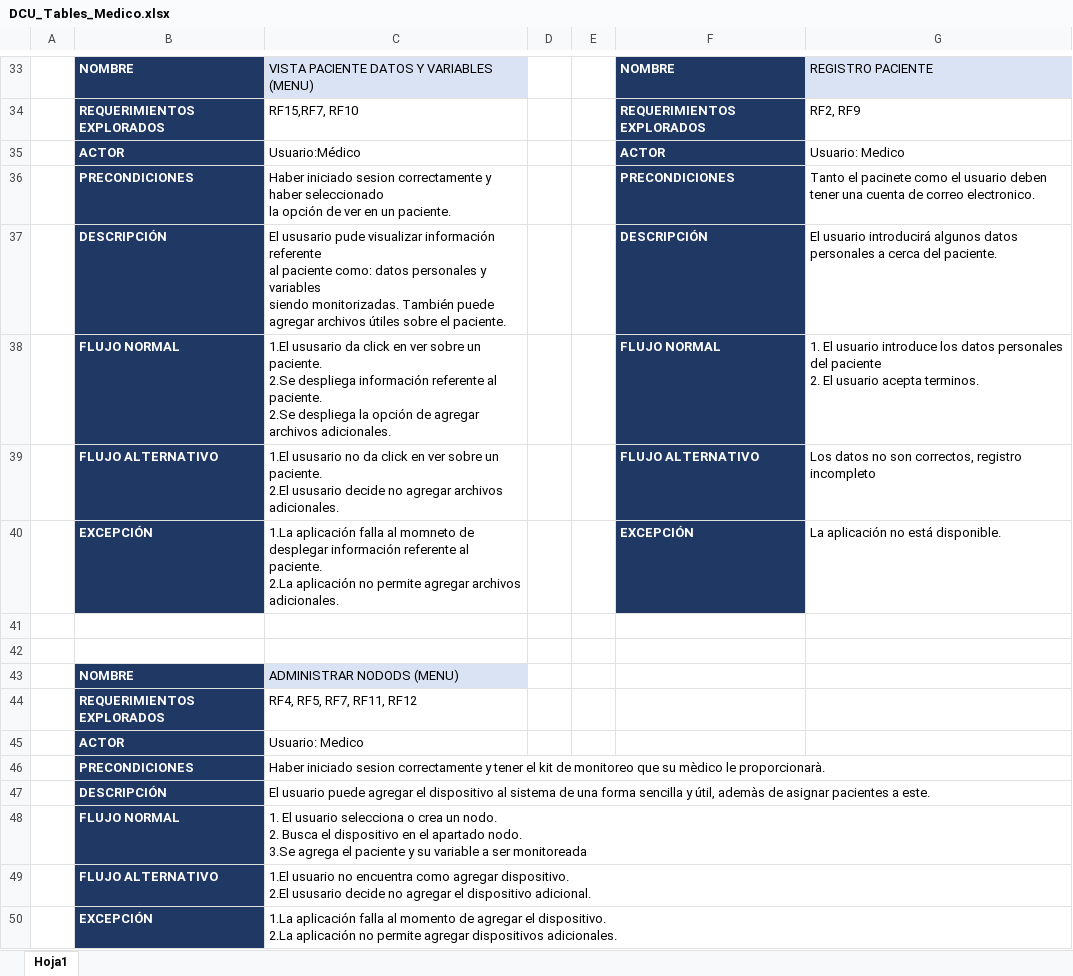
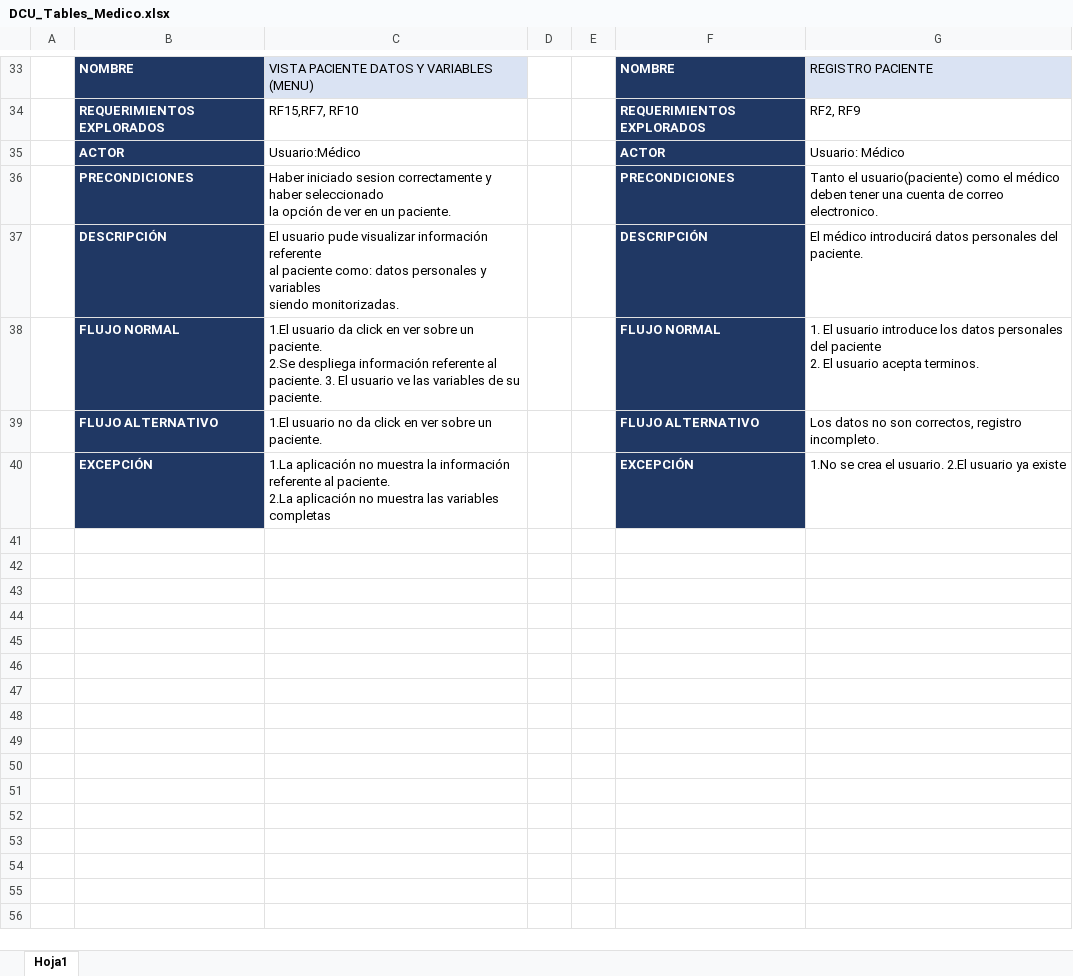
Before and after one commit to GabSaldana/TT_1, an Excel workbook: Diseño/DCU_Tables_Medico.xlsx, sheet Hoja1, drawn as a sheet; only a part is shown, gaps mark what is left out; values as stored, in another font and other column widths than the file's, no borders; ↵ is a line break in a cell; the diff covers the shown part only; the diff names each change by its address in the sheet, - before the commit and + after, or states it on an @@ line.

```diff
--- a/Diseño/DCU_Tables_Medico.xlsx (sheet Hoja1)
+++ b/Diseño/DCU_Tables_Medico.xlsx (sheet Hoja1)
-G35: Usuario: Medico
+G35: Usuario: Médico
-G36: Tanto el pacinete como el usuario deben tener…
+G36: Tanto el usuario(paciente) como el médico deben tener…
-C37: El ususario pude visualizar información referente ↵ al paciente como: datos personales y variables ↵ siendo monitorizadas. También puede agregar archivos útiles sobre el paciente.
+C37: El usuario pude visualizar información referente ↵ al paciente como: datos personales y variables ↵ siendo monitorizadas.
-G37: El usuario introducirá algunos datos personales a cerca del paciente.
+G37: El médico introducirá datos personales del paciente.
-C38: 1.El ususario da click en ver sobre un paciente. ↵ 2.Se despliega información referente al paciente. ↵ 2.Se despliega la opción de agregar archivos adicionales.
+C38: 1.El usuario da click en ver sobre un paciente. ↵ 2.Se despliega información referente al paciente. 3. El usuario ve las variables de su paciente.
-C39: 1.El ususario no da click en ver sobre un paciente. ↵ 2.El ususario decide no agregar archivos adicionales.
+C39: 1.El usuario no da click en ver sobre un paciente.
-G39: …correctos, registro incompleto
+G39: …correctos, registro incompleto.
-C40: 1.La aplicación falla al momneto de desplegar información referente al paciente. ↵ 2.La aplicación no permite agregar archivos adicionales.
+C40: 1.La aplicación no muestra la información referente al paciente. ↵ 2.La aplicación no muestra las variables completas
-G40: La aplicación no está disponible.
+G40: 1.No se crea el usuario. 2.El usuario ya existe
-row 41: (empty)
-row 42: (empty)
-row 43:  | NOMBRE | ADMINISTRAR NODODS (MENU)
-row 44:  | REQUERIMIENTOS EXPLORADOS | RF4, RF5, RF7, RF11, RF12
-row 45:  | ACTOR | Usuario: Medico
-row 46:  | PRECONDICIONES | Haber iniciado sesion correctamente y tener el kit de monitoreo que su mèdico le proporcionarà.
-row 47:  | DESCRIPCIÓN | El usuario puede agregar el dispositivo al sistema de una forma sencilla y útil, ademàs de asignar pacientes a este.
-row 48:  | FLUJO NORMAL | 1. El usuario selecciona o crea un nodo. ↵ 2. Busca el dispositivo en el apartado nodo. ↵ 3.Se agrega el paciente y su variable a ser monitoreada
-row 49:  | FLUJO ALTERNATIVO | 1.El usuario no encuentra como agregar dispositivo. ↵ 2.El ususario decide no agregar el dispositivo adicional.
-row 50:  | EXCEPCIÓN | 1.La aplicación falla al momento de agregar el dispositivo. ↵ 2.La aplicación no permite agregar dispositivos adicionales.
```
Also changed, not shown: 31 edited cells elsewhere in this sheet, Diseño/DCU_Tablas_Paciente.xlsx, 1 other file.
